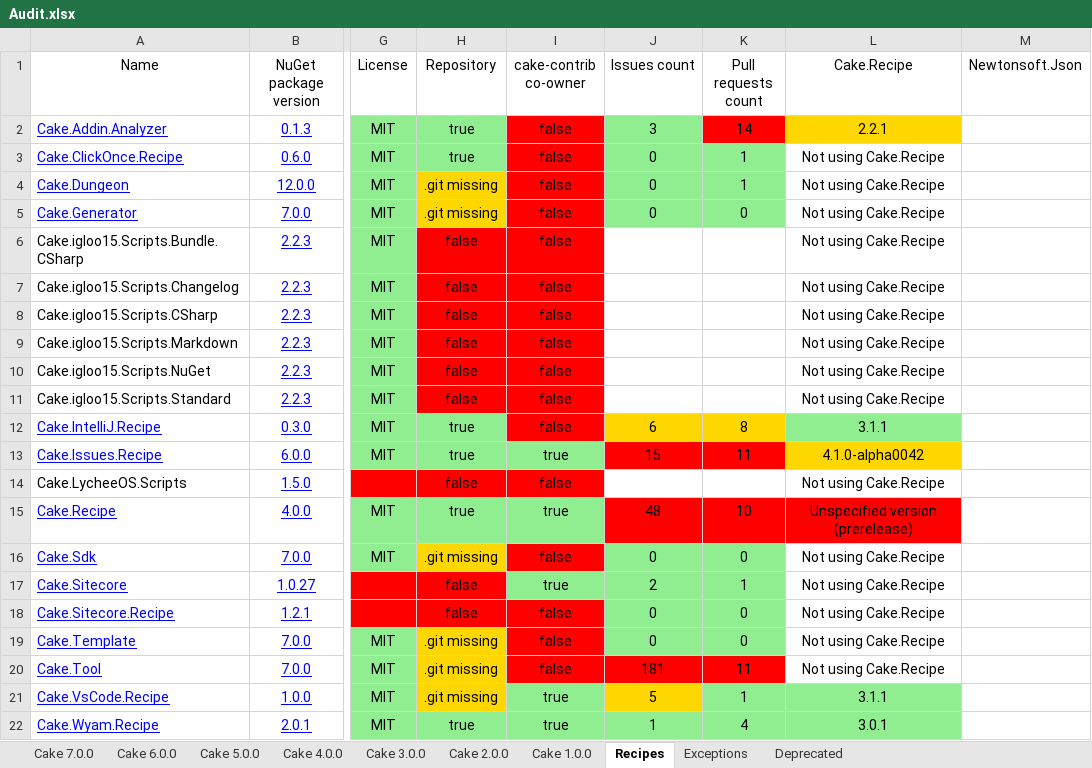
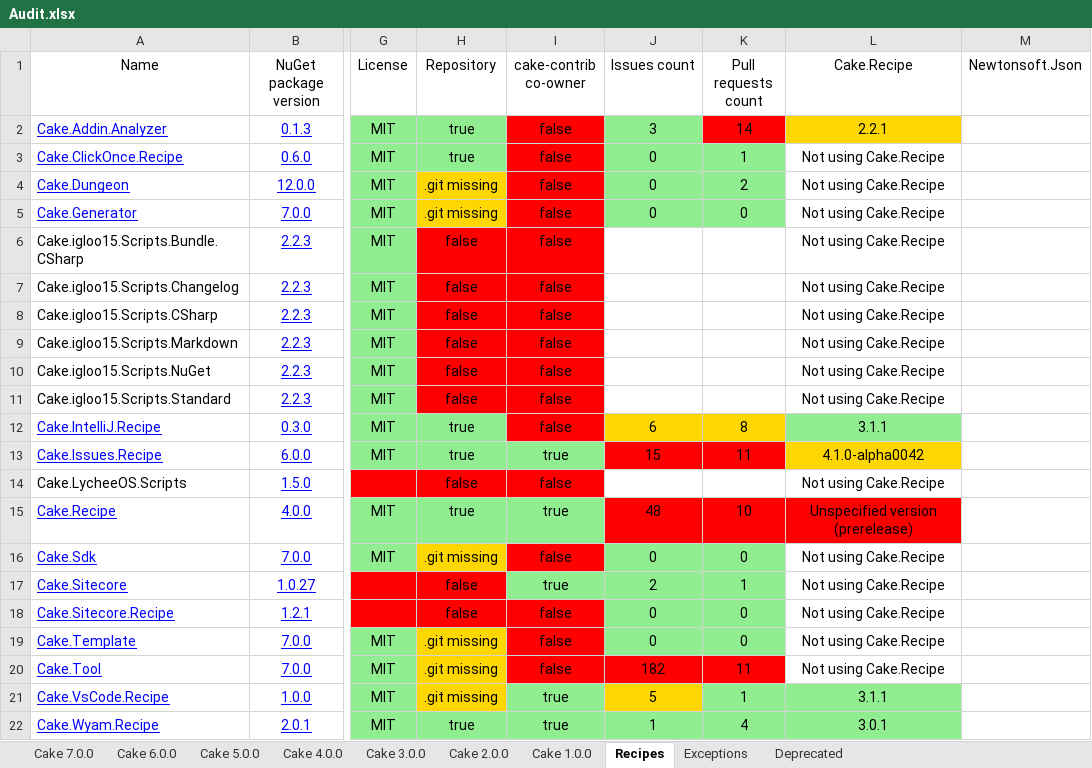
Before and after one commit to cake-contrib/Home, an Excel workbook: Audit.xlsx, sheet Recipes, drawn as a sheet; only a part is shown, gaps mark what is left out; values as stored, in another font and other column widths than the file's, no borders; the diff names each change by its address in the sheet, - before the commit and + after, or states it on an @@ line.

```diff
--- a/Audit.xlsx (sheet Recipes)
+++ b/Audit.xlsx (sheet Recipes)
-K4 (Pull requests count): 1
+K4 (Pull requests count): 2
-J20 (Issues count): 181
+J20 (Issues count): 182
```
Also changed, not shown: sheet Cake 5.0.0, sheet Cake 6.0.0, sheet Cake 7.0.0, 12 other files.
